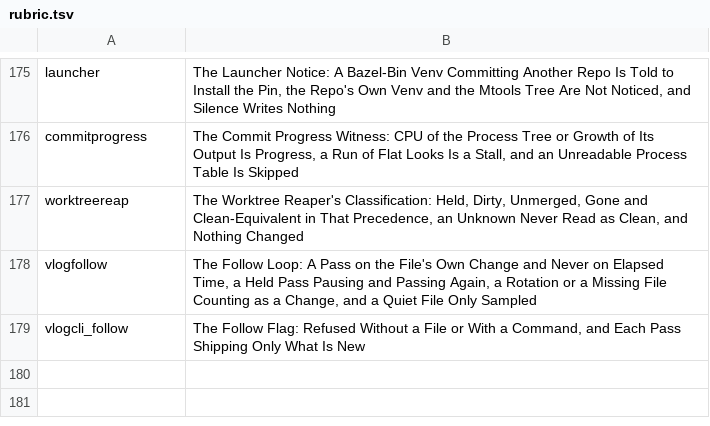
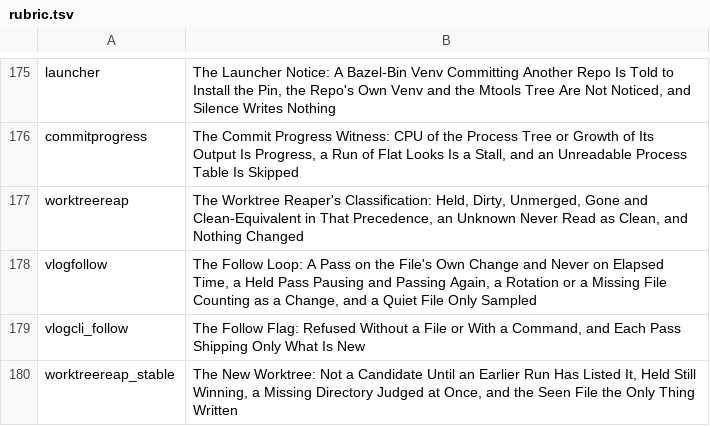
Before and after one commit to mikemol/mtools, a TSV file: hooks/rubric.tsv, drawn as a sheet; only a part is shown, gaps mark what is left out.

```diff
--- a/hooks/rubric.tsv
+++ b/hooks/rubric.tsv
@@ -179 +179,2 @@ vlogfollow	The Follow Loop: A Pass on the File's Own Change and Never on Elapsed
 vlogcli_follow	The Follow Flag: Refused Without a File or With a Command, and Each Pass Shipping Only What Is New
+worktreereap_stable	The New Worktree: Not a Candidate Until an Earlier Run Has Listed It, Held Still Winning, a Missing Directory Judged at Once, and the Seen File the Only Thing Written
```
Also changed, not shown: 5 other files.
